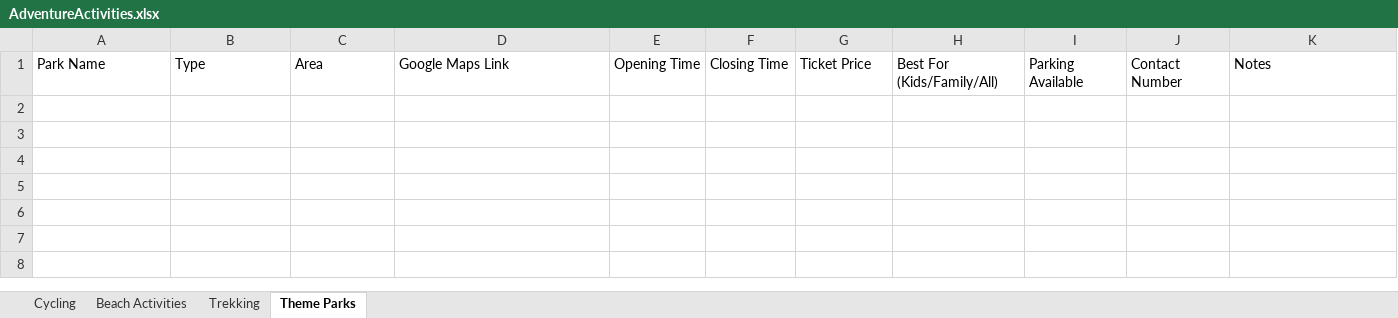
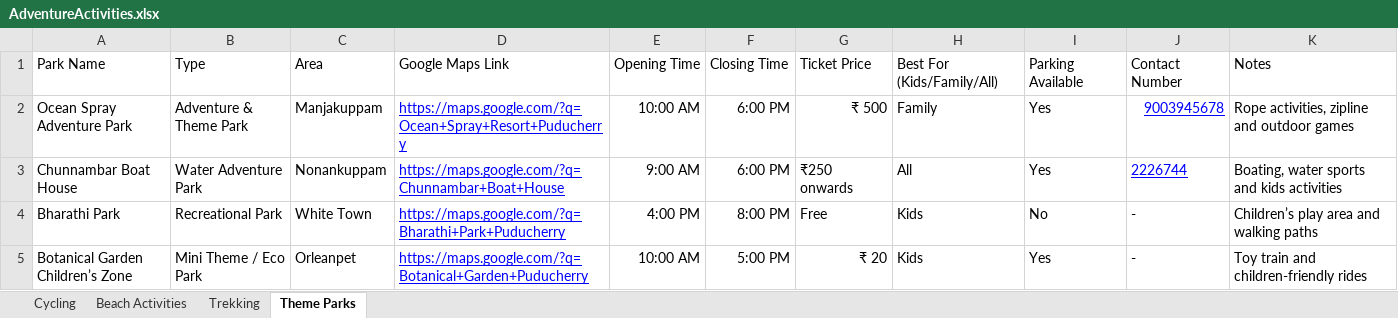
Before and after one commit to Vishnujayakumar-04/TrekBuddy, an Excel workbook: assets/Data Collections/AdventureActivities.xlsx, sheet Theme Parks, drawn as a sheet; values as stored, in another font and other column widths than the file's, no borders; the diff names each change by its address in the sheet, - before the commit and + after, or states it on an @@ line.

```diff
--- a/assets/Data Collections/AdventureActivities.xlsx (sheet Theme Parks)
+++ b/assets/Data Collections/AdventureActivities.xlsx (sheet Theme Parks)
+row 2: Ocean Spray Adventure Park | Adventure & Theme Park | Manjakuppam | https://maps.google.com/?q=Ocean+Spray+Resort+Puducherry | 10:00 AM | 6:00 PM | ₹ 500 | Family | Yes | 9003945678 | Rope activities, zipline and outdoor games
+row 3: Chunnambar Boat House | Water Adventure Park | Nonankuppam | https://maps.google.com/?q=Chunnambar+Boat+House | 9:00 AM | 6:00 PM | ₹250 onwards | All | Yes | 2226744 | Boating, water sports and kids activities
+row 4: Bharathi Park | Recreational Park | White Town | https://maps.google.com/?q=Bharathi+Park+Puducherry | 4:00 PM | 8:00 PM | Free | Kids | No | - | Children’s play area and walking paths
+row 5: Botanical Garden Children’s Zone | Mini Theme / Eco Park | Orleanpet | https://maps.google.com/?q=Botanical+Garden+Puducherry | 10:00 AM | 5:00 PM | ₹ 20 | Kids | Yes | - | Toy train and children-friendly rides
```
Also changed, not shown: sheet Beach Activities, sheet Cycling, sheet Trekking, assets/Data Collections/Beaches.xlsx, assets/Data Collections/Hotels.xlsx, 57 other files.
